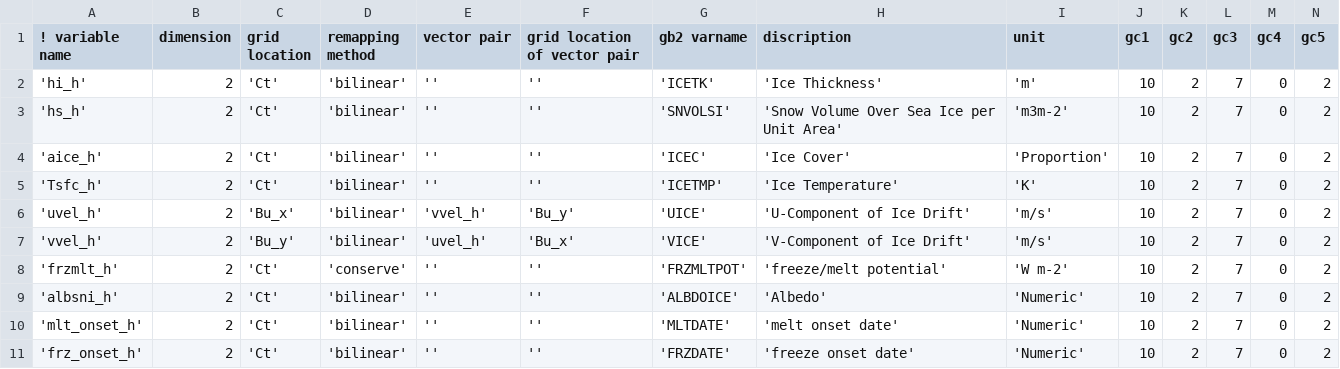
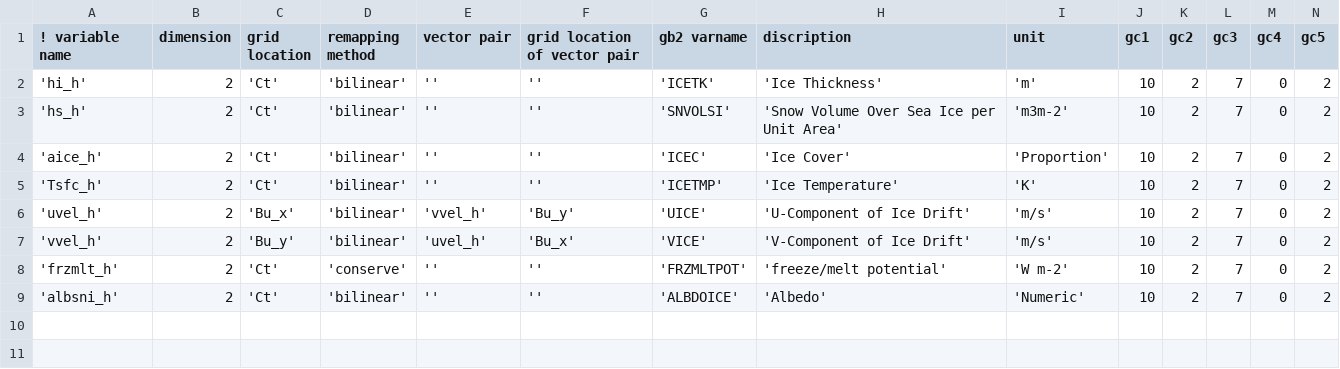
Before and after one commit to NOAA-EMC/gfs-utils, a CSV file: parm/ocnicepost/ice_gfs.csv, drawn as a sheet; only a part is shown; rows hold the shown columns only; the diff names each change by its address in the sheet, - before the commit and + after, or states it on an @@ line.

```diff
--- a/parm/ocnicepost/ice_gfs.csv
+++ b/parm/ocnicepost/ice_gfs.csv
-row 10: 'mlt_onset_h' | 2 | 'Ct' | 'bilinear' | '' | '' | 'MLTDATE' | 'melt onset date' | 'Numeric' | 10 | 2 | 7 | 0 | 2
-row 11: 'frz_onset_h' | 2 | 'Ct' | 'bilinear' | '' | '' | 'FRZDATE' | 'freeze onset date' | 'Numeric' | 10 | 2 | 7 | 0 | 2
```
Also changed, not shown: parm/ocnicepost/ice_gefs.csv, parm/ocnicepost/ice_sfs.csv.
